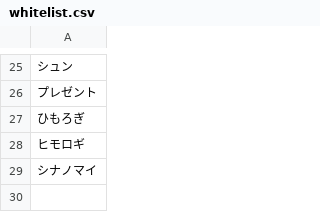
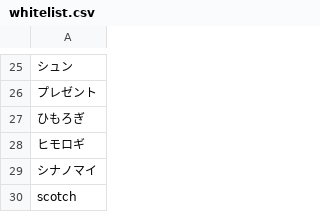
Before and after one commit to A-Archives-and-Forks/ba-data, a CSV file: Other/whitelist.csv, drawn as a sheet; only a part is shown, gaps mark what is left out; the diff names each change by its address in the sheet, - before the commit and + after, or states it on an @@ line.

```diff
--- a/Other/whitelist.csv
+++ b/Other/whitelist.csv
+row 30: scotch
```
Also changed, not shown: Other/blacklist.csv, 14 other files.
